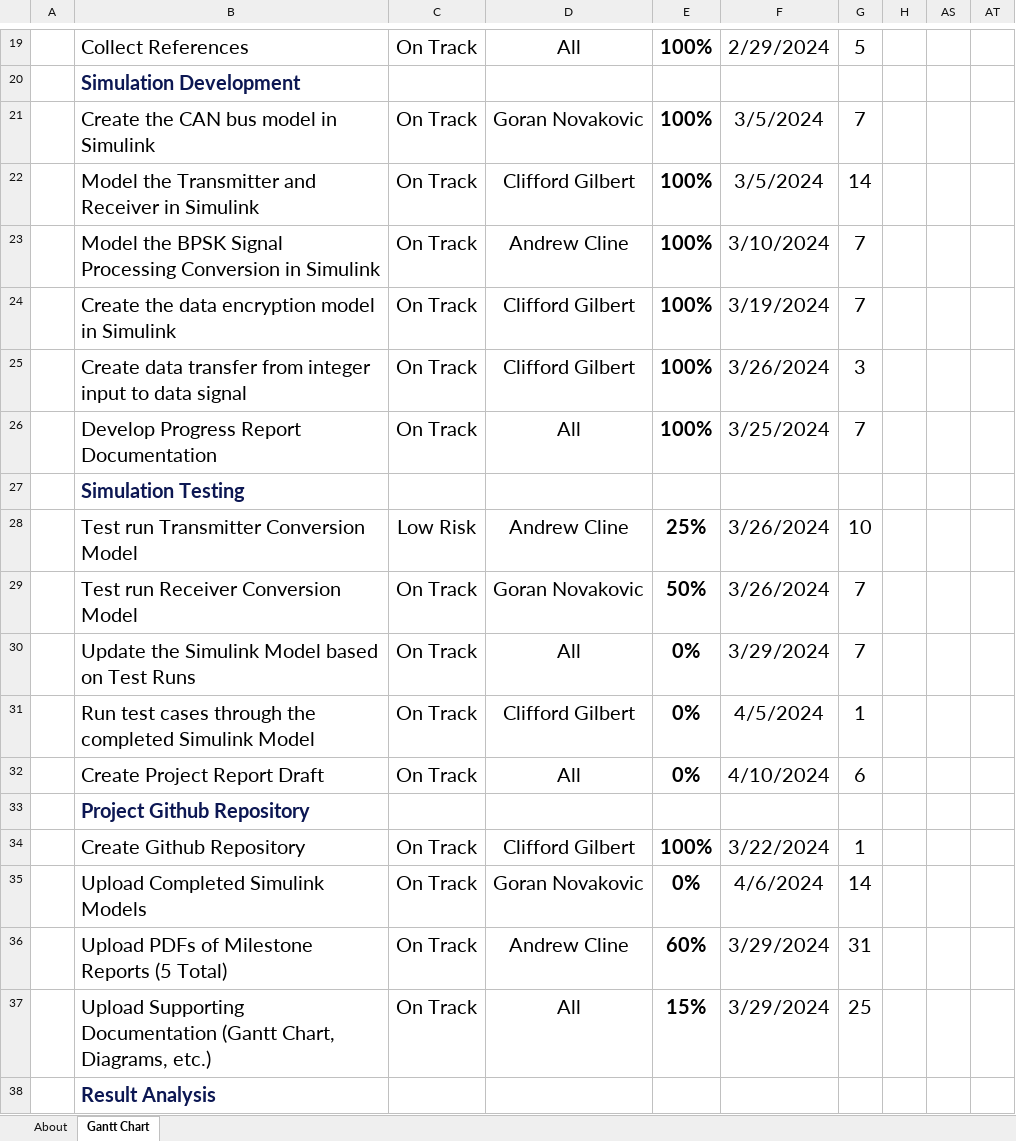
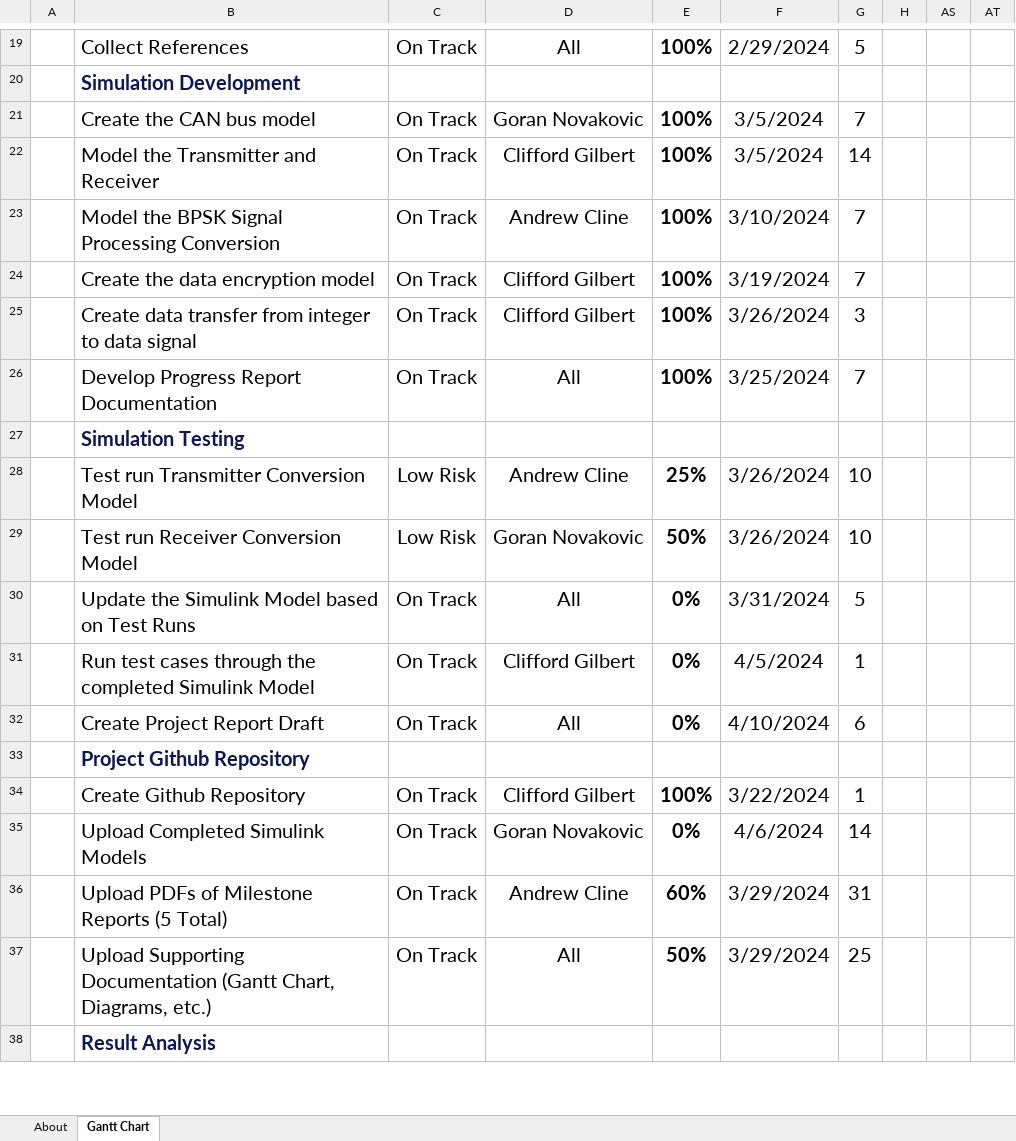
Before and after one commit to cgilbert43/SDR_KSU, an Excel workbook: Project Gantt Chart/Project Gantt Chart Rev A.xlsx, sheet Gantt Chart, drawn as a sheet; only a part is shown, gaps mark what is left out; values as stored, in another font and other column widths than the file's, no borders; conditional formats and table styles not drawn; the diff names each change by its address in the sheet, - before the commit and + after, or states it on an @@ line.

Commit message:
Updated Gantt Chart for Milestone #3.

```diff
--- a/Project Gantt Chart/Project Gantt Chart Rev A.xlsx (sheet Gantt Chart)
+++ b/Project Gantt Chart/Project Gantt Chart Rev A.xlsx (sheet Gantt Chart)
-B21: Create the CAN bus model in Simulink
+B21: Create the CAN bus model
-B22: Model the Transmitter and Receiver in Simulink
+B22: Model the Transmitter and Receiver
-B23: …Processing Conversion in Simulink
+B23: …Processing Conversion
-B24: Create the data encryption model in Simulink
+B24: Create the data encryption model
-B25: …from integer input to data…
+B25: …from integer to data…
-C29: On Track
+C29: Low Risk
-G29: 7
+G29: 10
-F30: 3/29/2024
+F30: 3/31/2024
-G30: 7
+G30: 5
-E37: 15%
+E37: 50%
```
Also changed, not shown: 1 other file.
